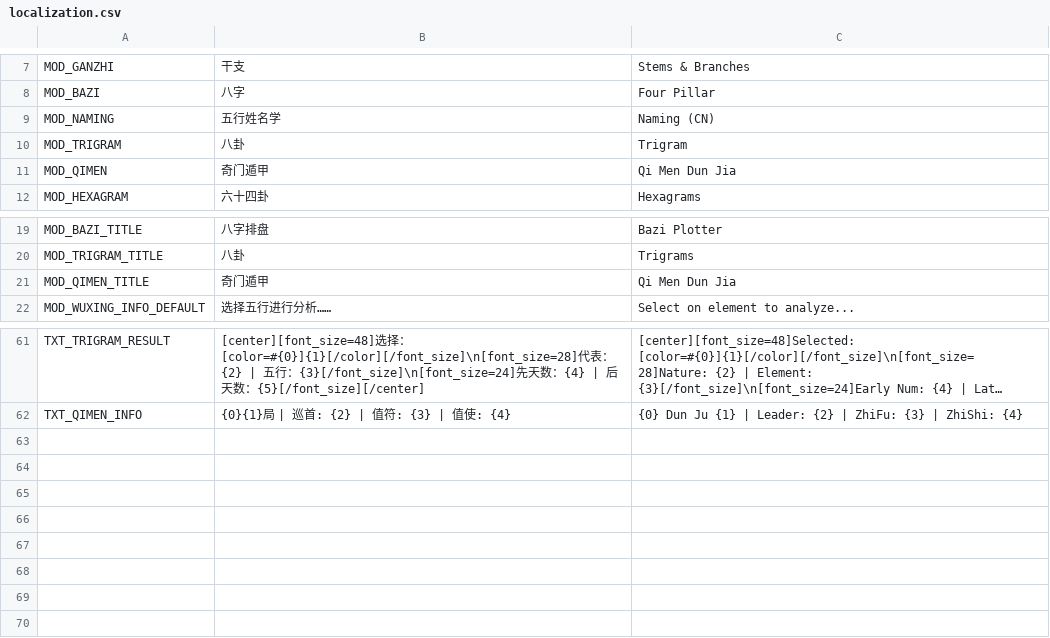
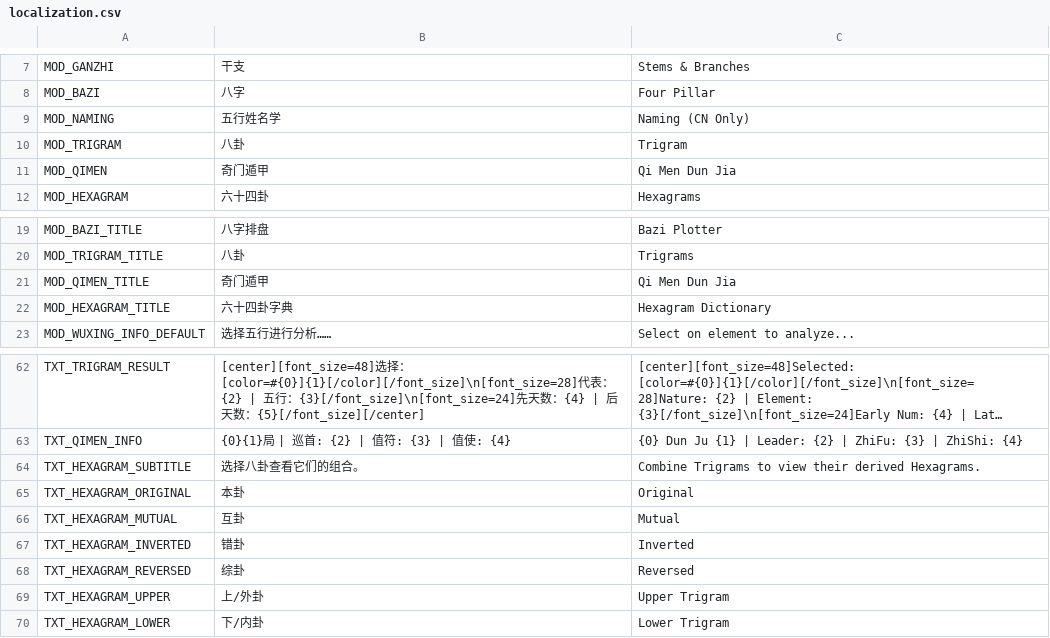
Before and after one commit to yojigenpoint/YojigenShift.YiTestLab, a CSV file: yi-test-lab/Resources/localization.csv, drawn as a sheet; only a part is shown, gaps mark what is left out; long unchanged cells end in …; the diff names each change by its address in the sheet, - before the commit and + after, or states it on an @@ line.

Commit message:
Add new modules for Hexagram, Liuyao, and Meihua; update GlobalUIController and project dependencies
- Implement HexagramModule for visualizing hexagrams and their relationships.
- Create LiuyaoModule for Liu Yao divination with UI for casting and displaying results.
- Add MeihuaModule for Mei Hua divination with time-based casting and analysis.
- Update GlobalUIController to include new modules and ensure proper scene loading.
- Upgrade YiFramework package to version 5.3.2 for improved functionality.
- Refactor QimenModule to streamline UI setup and data handling.
- Modify GanZhiModule to correct localized name retrieval for zodiac and WuXing.

```diff
--- a/yi-test-lab/Resources/localization.csv
+++ b/yi-test-lab/Resources/localization.csv
-C9: Naming (CN)
+C9: Naming (CN Only)
+row 22: MOD_HEXAGRAM_TITLE | 六十四卦字典 | Hexagram Dictionary
+row 64: TXT_HEXAGRAM_SUBTITLE | 选择八卦查看它们的组合。 | Combine Trigrams to view their derived Hexagrams.
+row 65: TXT_HEXAGRAM_ORIGINAL | 本卦 | Original
+row 66: TXT_HEXAGRAM_MUTUAL | 互卦 | Mutual
+row 67: TXT_HEXAGRAM_INVERTED | 错卦 | Inverted
+row 68: TXT_HEXAGRAM_REVERSED | 综卦 | Reversed
+row 69: TXT_HEXAGRAM_UPPER | 上/外卦 | Upper Trigram
+row 70: TXT_HEXAGRAM_LOWER | 下/内卦 | Lower Trigram
```
Also changed, not shown: 17 other files.
